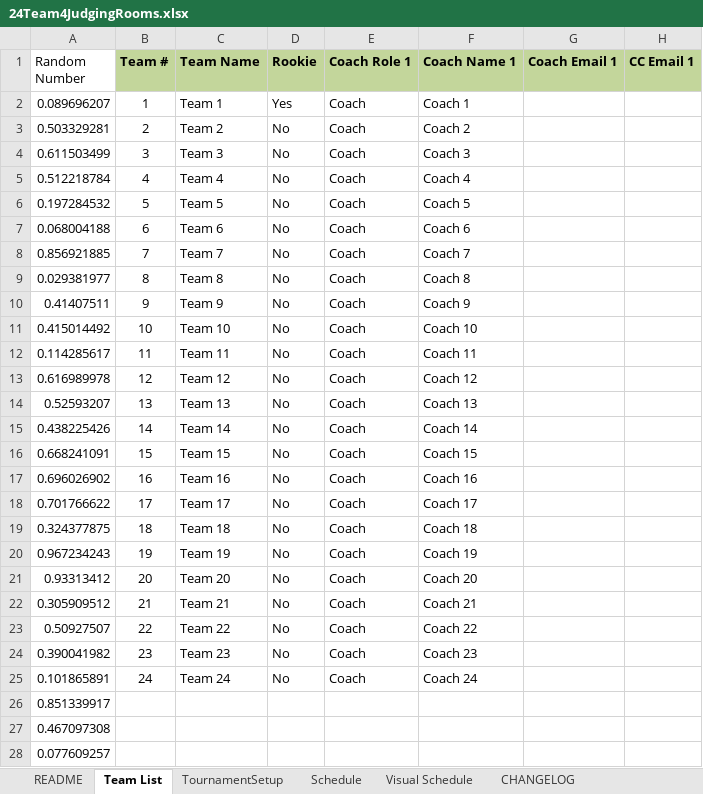
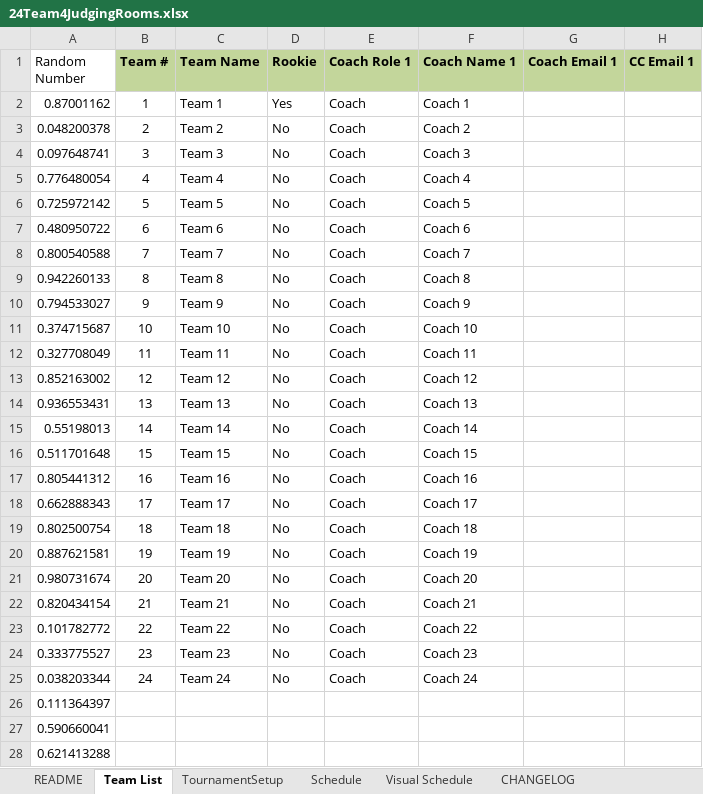
Before and after one commit to bnfbiz/fllschedule, an Excel workbook: 24Team4JudgingRooms.xlsx, sheet Team List, drawn as a sheet; only a part is shown; values as stored, in another font and other column widths than the file's, no borders; the diff covers the shown part only; the diff names each change by its address in the sheet, - before the commit and + after, or states it on an @@ line.

```diff
--- a/24Team4JudgingRooms.xlsx (sheet Team List)
+++ b/24Team4JudgingRooms.xlsx (sheet Team List)
-A2 (Random Number): 0.089696207
+A2 (Random Number): 0.87001162
-A3 (Random Number): 0.503329281
+A3 (Random Number): 0.048200378
-A4 (Random Number): 0.611503499
+A4 (Random Number): 0.097648741
-A5 (Random Number): 0.512218784
+A5 (Random Number): 0.776480054
-A6 (Random Number): 0.197284532
+A6 (Random Number): 0.725972142
-A7 (Random Number): 0.068004188
+A7 (Random Number): 0.480950722
-A8 (Random Number): 0.856921885
+A8 (Random Number): 0.800540588
-A9 (Random Number): 0.029381977
+A9 (Random Number): 0.942260133
-A10 (Random Number): 0.41407511
+A10 (Random Number): 0.794533027
-A11 (Random Number): 0.415014492
+A11 (Random Number): 0.374715687
-A12 (Random Number): 0.114285617
+A12 (Random Number): 0.327708049
-A13 (Random Number): 0.616989978
+A13 (Random Number): 0.852163002
-A14 (Random Number): 0.52593207
+A14 (Random Number): 0.936553431
-A15 (Random Number): 0.438225426
+A15 (Random Number): 0.55198013
-A16 (Random Number): 0.668241091
+A16 (Random Number): 0.511701648
-A17 (Random Number): 0.696026902
+A17 (Random Number): 0.805441312
-A18 (Random Number): 0.701766622
+A18 (Random Number): 0.662888343
-A19 (Random Number): 0.324377875
+A19 (Random Number): 0.802500754
-A20 (Random Number): 0.967234243
+A20 (Random Number): 0.887621581
-A21 (Random Number): 0.93313412
+A21 (Random Number): 0.980731674
-A22 (Random Number): 0.305909512
+A22 (Random Number): 0.820434154
-A23 (Random Number): 0.50927507
+A23 (Random Number): 0.101782772
-A24 (Random Number): 0.390041982
+A24 (Random Number): 0.333775527
-A25 (Random Number): 0.101865891
+A25 (Random Number): 0.038203344
-A26 (Random Number): 0.851339917
+A26 (Random Number): 0.111364397
-A27 (Random Number): 0.467097308
+A27 (Random Number): 0.590660041
-A28 (Random Number): 0.077609257
+A28 (Random Number): 0.621413288
```
Also changed, not shown: 33 edited cells elsewhere in this sheet, sheet TournamentSetup, formulas that keep their value, 5 other files.
